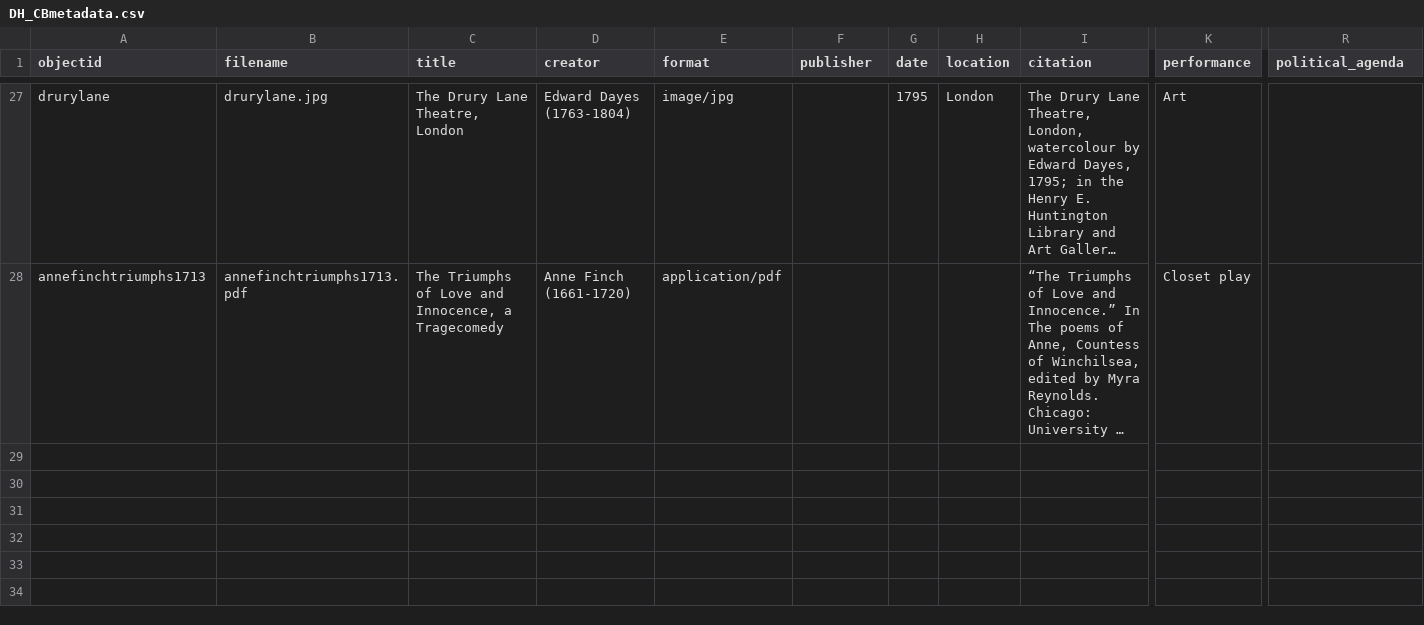
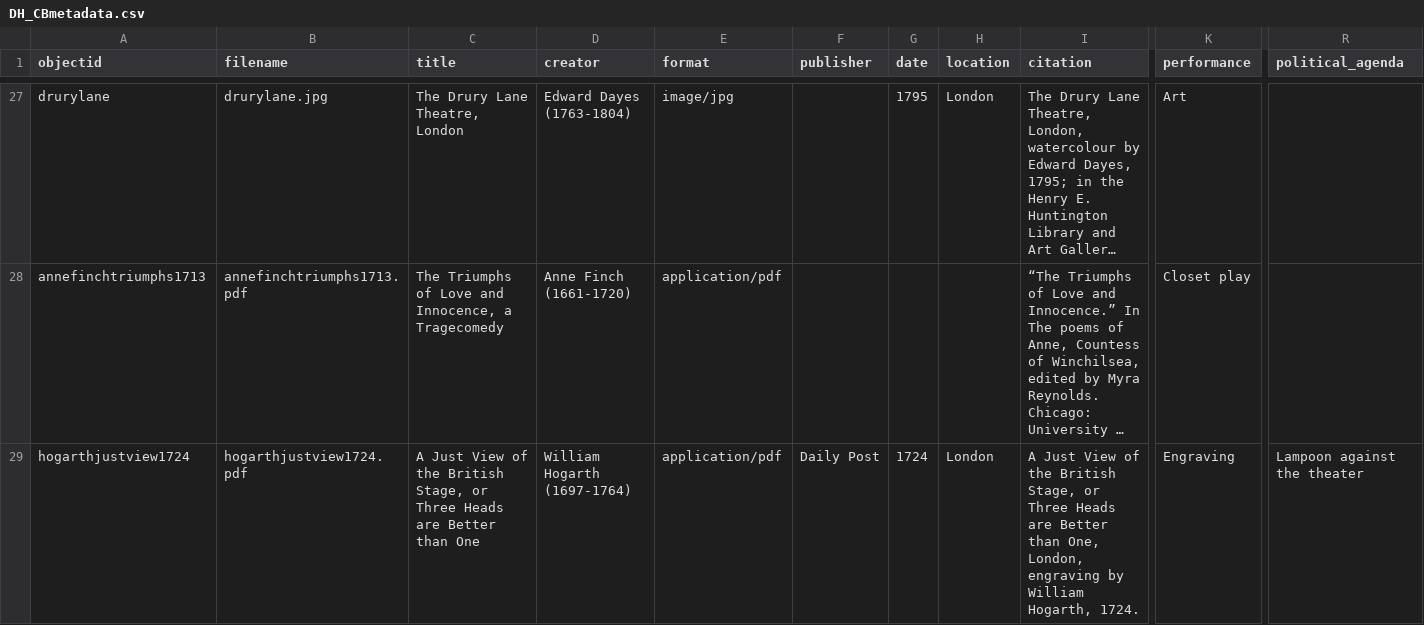
Before and after one commit to TitirB/DHproject2024, a CSV file: _data/DH_CBmetadata.csv, drawn as a sheet; only a part is shown, gaps mark what is left out; long unchanged cells end in …; rows hold the shown columns only; the diff covers the shown part only; the diff names each change by its address in the sheet, - before the commit and + after, or states it on an @@ line.

Commit message:
updating metadata for new objects

```diff
--- a/_data/DH_CBmetadata.csv
+++ b/_data/DH_CBmetadata.csv
+row 29: hogarthjustview1724 | hogarthjustview1724.pdf | A Just View of the British Stage, or Three Heads are Better than One | William Hogarth (1697-1764) | application/pdf | Daily Post | 1724 | London | A Just View of the British Stage, or Three Heads are Better than One, London, engraving by William Hogarth, 1724. | Engraving | Lampoon against the theater
```
Also changed, not shown: 2 added rows elsewhere in this file.
